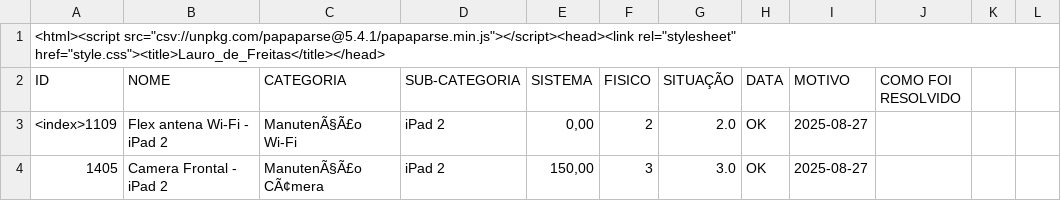
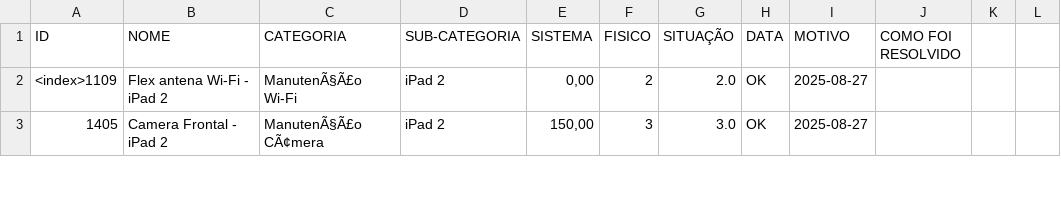
Before and after one commit to filipebritocosta88/auditoria-geral, a CSV file: Lauro_de_Freitas_auditoria.csv, drawn as a sheet; only a part is shown; the diff names each change by its address in the sheet, - before the commit and + after, or states it on an @@ line.

Commit message:
Update Lauro_de_Freitas_auditoria.csv

```diff
--- a/Lauro_de_Freitas_auditoria.csv
+++ b/Lauro_de_Freitas_auditoria.csv
-row 1: <html><script src="csv://unpkg.com/papaparse@5.4.1/papaparse.min.js"></script><head><link rel="stylesheet" href="style.css"><title>Lauro_de_Freitas</title></head>
```
